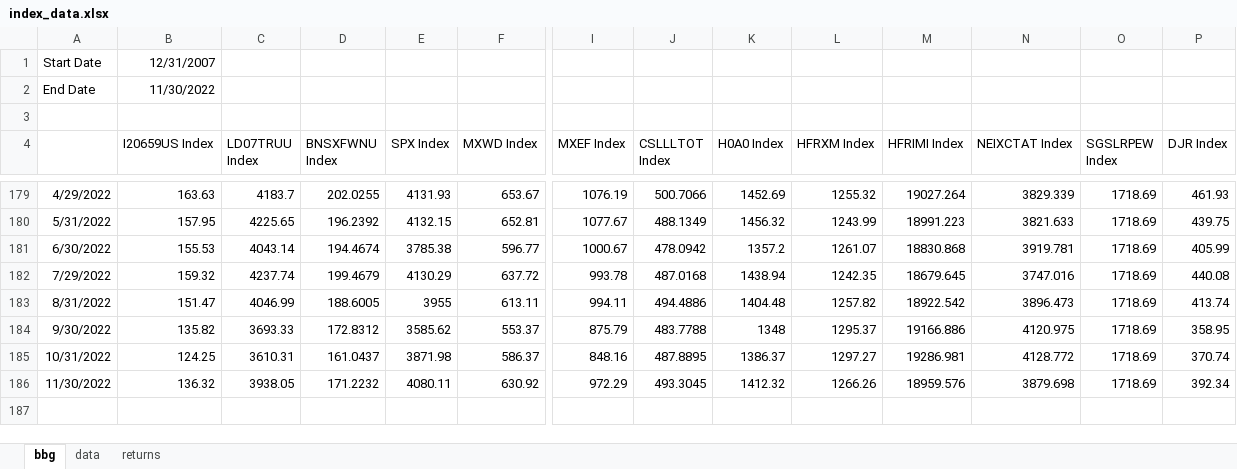
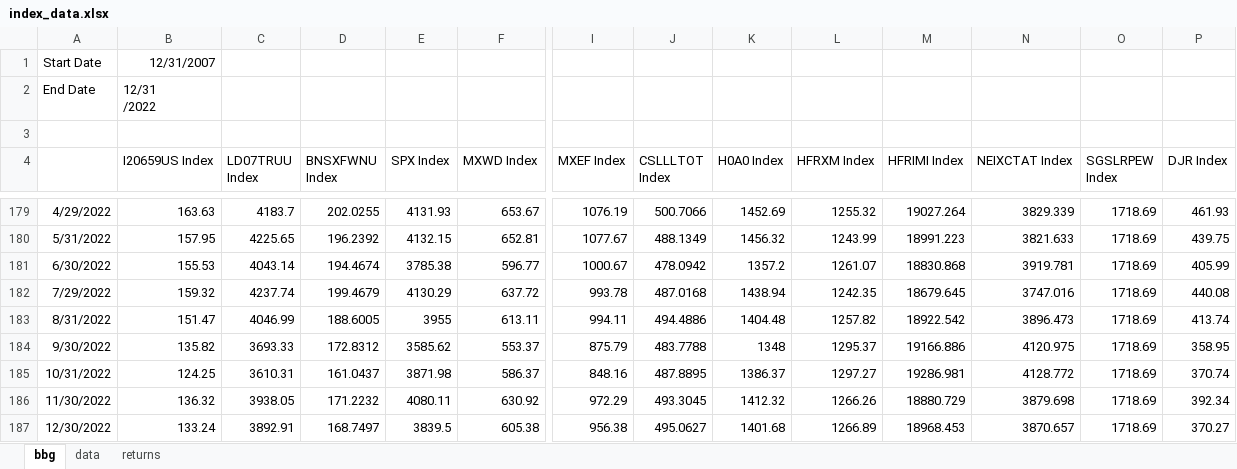
Before and after one commit to pforjoe/SAA, an Excel workbook: data/index_data.xlsx, sheet bbg, drawn as a sheet; only a part is shown, gaps mark what is left out; values as stored, in another font and other column widths than the file's, no borders; rows hold the shown columns only; ↵ is a line break in a cell; the diff names each change by its address in the sheet, - before the commit and + after, or states it on an @@ line.

Commit message:
update index data 12/31/2022

```diff
--- a/data/index_data.xlsx (sheet bbg)
+++ b/data/index_data.xlsx (sheet bbg)
-B2 (I20659US Index): 11/30/2022
+B2 (I20659US Index): 12/31 ↵ /2022
-M186 (HFRIMI Index): 18959.576
+M186 (HFRIMI Index): 18880.729
+row 187: 12/30/2022 | 133.24 | 3892.91 | 168.7497 | 3839.5 | 605.38 | 956.38 | 495.0627 | 1401.68 | 1266.89 | 18968.453 | 3870.657 | 1718.69 | 370.27
```
Also changed, not shown: sheet data, formulas that keep their value.
